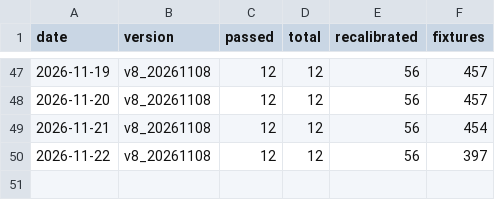
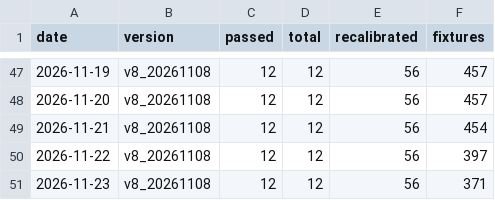
Before and after one commit to tonticha9/Prediction-picks, a CSV file: shadow/health_log.csv, drawn as a sheet; only a part is shown, gaps mark what is left out.

```diff
--- a/shadow/health_log.csv
+++ b/shadow/health_log.csv
@@ -50 +50,2 @@ date,version,passed,total,recalibrated,fixtures
 2026-11-22,v8_20261108,12,12,56,397
+2026-11-23,v8_20261108,12,12,56,371
```
Also changed, not shown: data/combos.csv, data/value_bets.csv, 4 other files.
